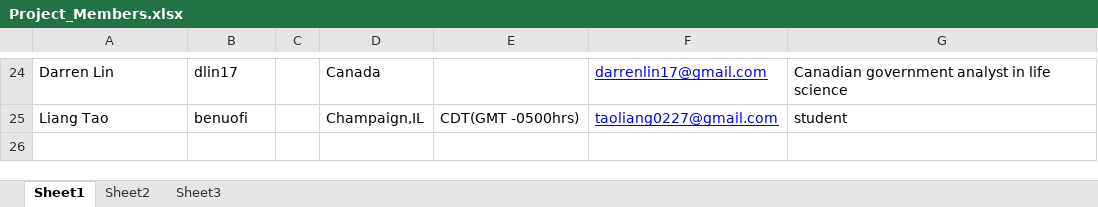
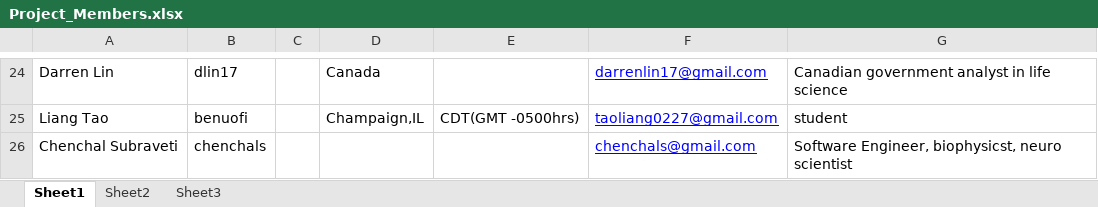
Before and after one commit to pratik008/HealthCare_Twitter_Analysis, an Excel workbook: Project_Members.xlsx, sheet Sheet1, drawn as a sheet; only a part is shown, gaps mark what is left out; values as stored, in another font and other column widths than the file's, no borders; the diff names each change by its address in the sheet, - before the commit and + after, or states it on an @@ line.

Commit message:
update project members

```diff
--- a/Project_Members.xlsx (sheet Sheet1)
+++ b/Project_Members.xlsx (sheet Sheet1)
+row 26: Chenchal Subraveti | chenchals |  |  |  | chenchals@gmail.com | Software Engineer, biophysicst, neuro scientist
```
